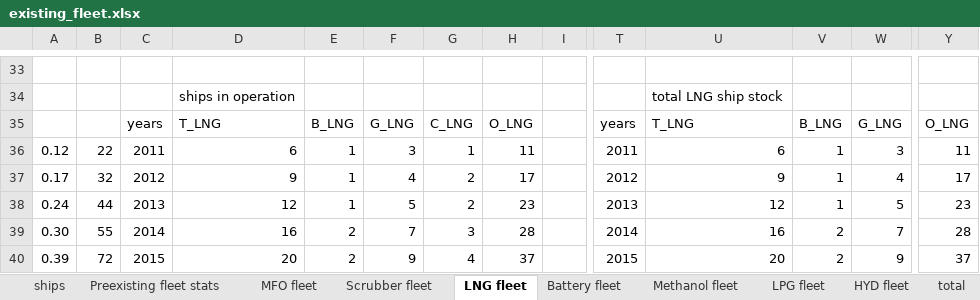
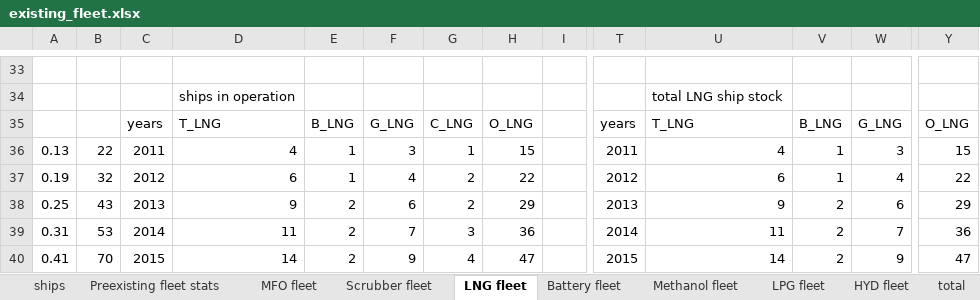
Before and after one commit to masonl31/global_shipping_model, an Excel workbook: data/existing_fleet.xlsx, sheet LNG fleet, drawn as a sheet; only a part is shown, gaps mark what is left out; values as stored, in another font and other column widths than the file's, no borders; the diff covers the shown part only; the diff names each change by its address in the sheet, - before the commit and + after, or states it on an @@ line.

```diff
--- a/data/existing_fleet.xlsx (sheet LNG fleet)
+++ b/data/existing_fleet.xlsx (sheet LNG fleet)
-A36: 0.12
+A36: 0.13
-D36: 6
+D36: 4
-H36: 11
+H36: 15
-U36: 6
+U36: 4
-Y36: 11
+Y36: 15
-A37: 0.17
+A37: 0.19
-D37: 9
+D37: 6
-H37: 17
+H37: 22
-U37: 9
+U37: 6
-Y37: 17
+Y37: 22
-A38: 0.24
+A38: 0.25
-B38: 44
+B38: 43
-D38: 12
+D38: 9
-E38: 1
+E38: 2
-F38: 5
+F38: 6
-H38: 23
+H38: 29
-U38: 12
+U38: 9
-V38: 1
+V38: 2
-W38: 5
+W38: 6
-Y38: 23
+Y38: 29
-A39: 0.30
+A39: 0.31
-B39: 55
+B39: 53
-D39: 16
+D39: 11
-H39: 28
+H39: 36
-U39: 16
+U39: 11
-Y39: 28
+Y39: 36
-A40: 0.39
+A40: 0.41
-B40: 72
+B40: 70
-D40: 20
+D40: 14
-H40: 37
+H40: 47
-U40: 20
+U40: 14
-Y40: 37
+Y40: 47
```
Also changed, not shown: 2 added rows, 2 removed rows and 207 edited cells elsewhere in this sheet, sheet Scrubber fleet, sheet total, sheet Battery fleet, sheet Methanol fleet, sheet LPG fleet, sheet HYD fleet, 2 more sheets, formulas that keep their value, charts or pictures, data/fuels.xlsx, data/ship_costs.xlsx, 9 other files.
